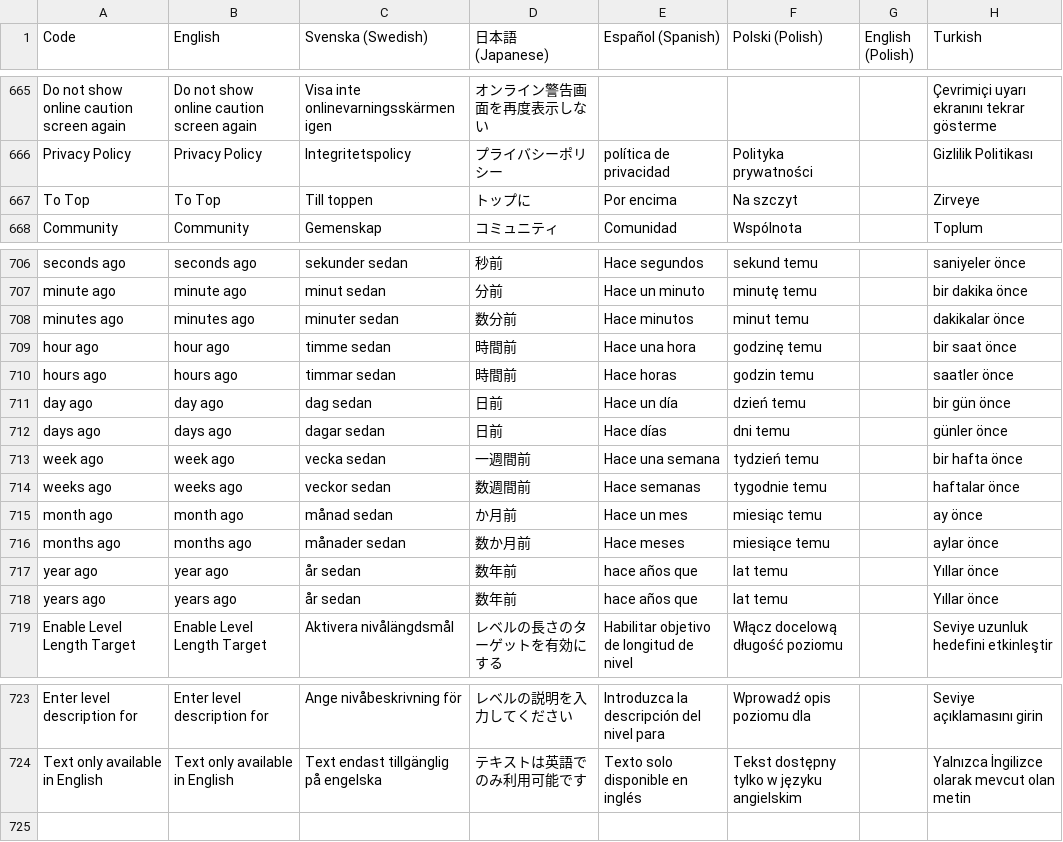
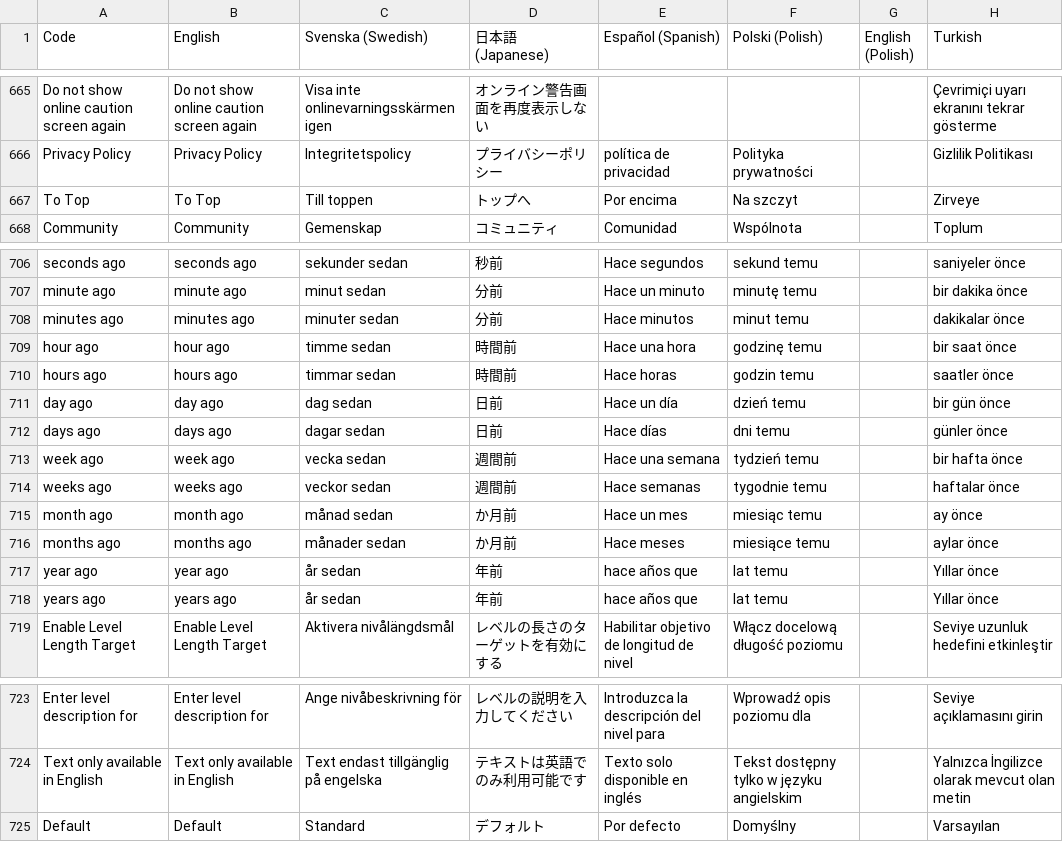
Before and after one commit to Jonnil/Sticky-Paws-DX, a CSV file: datafiles/localization.csv, drawn as a sheet; only a part is shown, gaps mark what is left out.

```diff
--- a/datafiles/localization.csv
+++ b/datafiles/localization.csv
@@ -666,3 +666,3 @@ Do not show online caution screen again,Do not show online caution screen again,
 Privacy Policy,Privacy Policy,Integritetspolicy,プライバシーポリシー,política de privacidad,Polityka prywatności,,Gizlilik Politikası
-To Top,To Top,Till toppen,トップに,Por encima,Na szczyt,,Zirveye
+To Top,To Top,Till toppen,トップへ,Por encima,Na szczyt,,Zirveye
 Community,Community,Gemenskap,コミュニティ,Comunidad,Wspólnota,,Toplum
@@ -707,3 +707,3 @@ seconds ago,seconds ago,sekunder sedan,秒前,Hace segundos,sekund temu,,saniyel
 minute ago,minute ago,minut sedan,分前,Hace un minuto,minutę temu,,bir dakika önce
-minutes ago,minutes ago,minuter sedan,数分前,Hace minutos,minut temu,,dakikalar önce
+minutes ago,minutes ago,minuter sedan,分前,Hace minutos,minut temu,,dakikalar önce
 hour ago,hour ago,timme sedan,時間前,Hace una hora,godzinę temu,,bir saat önce
@@ -712,8 +712,8 @@ day ago,day ago,dag sedan,日前,Hace un día,dzień temu,,bir gün önce
 days ago,days ago,dagar sedan,日前,Hace días,dni temu,,günler önce
-week ago,week ago,vecka sedan,一週間前,Hace una semana,tydzień temu,,bir hafta önce
-weeks ago,weeks ago,veckor sedan,数週間前,Hace semanas,tygodnie temu,,haftalar önce
+week ago,week ago,vecka sedan,週間前,Hace una semana,tydzień temu,,bir hafta önce
+weeks ago,weeks ago,veckor sedan,週間前,Hace semanas,tygodnie temu,,haftalar önce
 month ago,month ago,månad sedan,か月前,Hace un mes,miesiąc temu,,ay önce
-months ago,months ago,månader sedan,数か月前,Hace meses,miesiące temu,,aylar önce
-year ago,year ago,år sedan,数年前,hace años que,lat temu,,Yıllar önce
-years ago,years ago,år sedan,数年前,hace años que,lat temu,,Yıllar önce
+months ago,months ago,månader sedan,か月前,Hace meses,miesiące temu,,aylar önce
+year ago,year ago,år sedan,年前,hace años que,lat temu,,Yıllar önce
+years ago,years ago,år sedan,年前,hace años que,lat temu,,Yıllar önce
 Enable Level Length Target,Enable Level Length Target,Aktivera nivålängdsmål,レベルの長さのターゲットを有効にする,Habilitar objetivo de longitud de nivel,Włącz docelową długość poziomu,,Seviye uzunluk hedefini etkinleştir
@@ -724 +724,2 @@ Enter level description for,Enter level description for,Ange nivåbeskrivning f
 Text only available in English,Text only available in English,Text endast tillgänglig på engelska,テキストは英語でのみ利用可能です,Texto solo disponible en inglés,Tekst dostępny tylko w języku angielskim,,Yalnızca İngilizce olarak mevcut olan metin
+Default,Default,Standard,デフォルト,Por defecto,Domyślny,,Varsayılan
```
Also changed, not shown: 9 other files.
